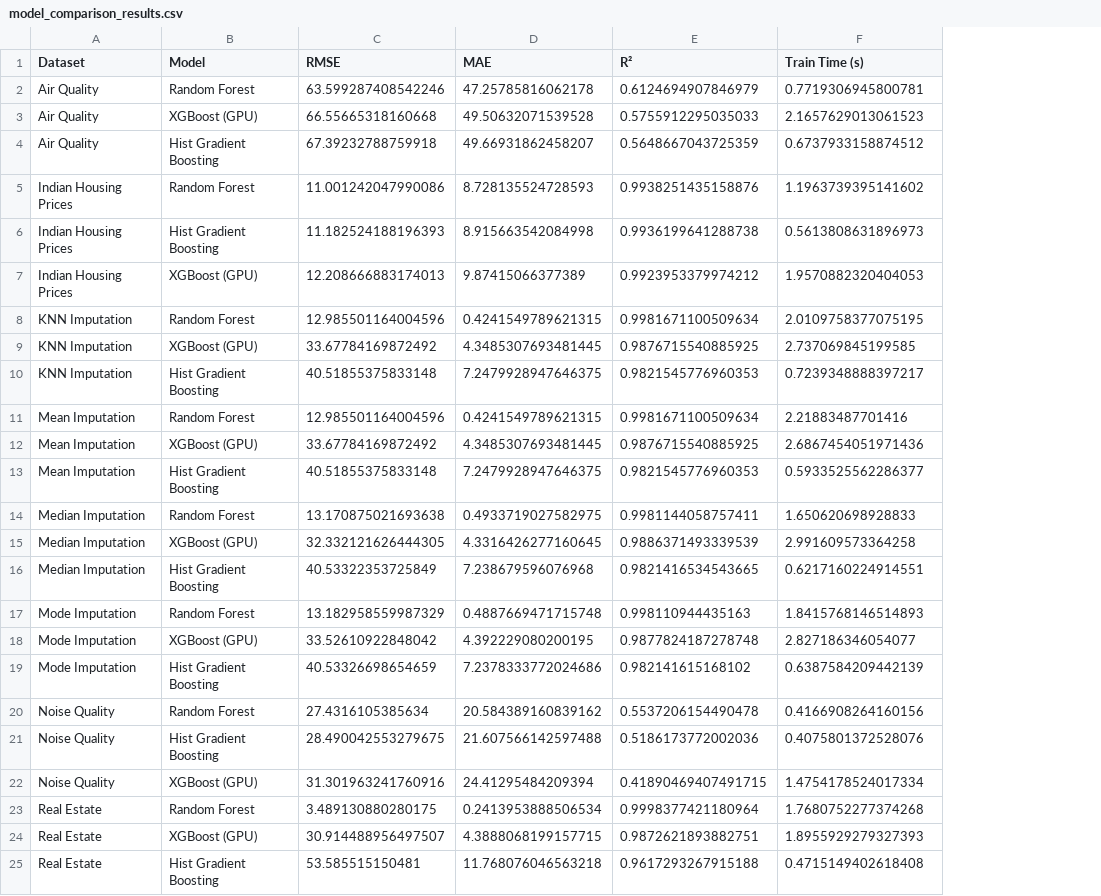
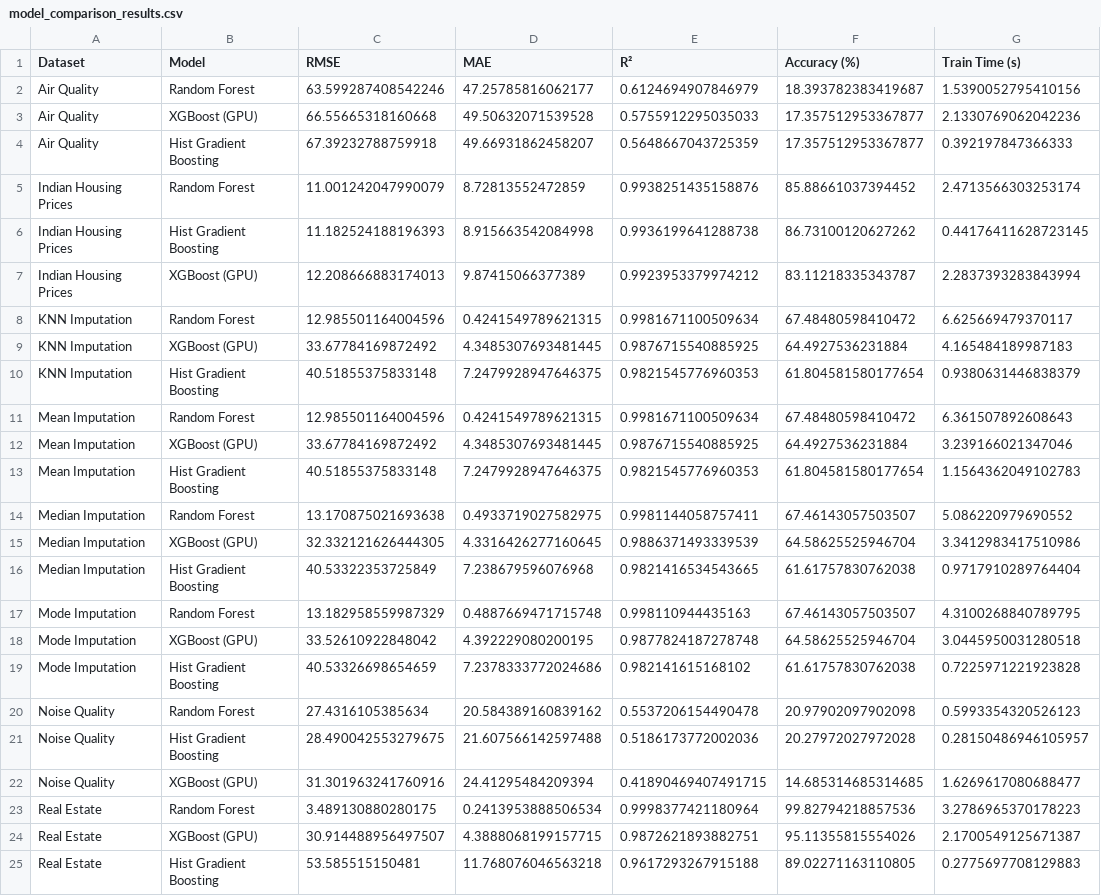
Before and after one commit to Krish1342/RealEsatePredictor, a CSV file: models/model_comparison_results.csv, drawn as a sheet; addresses are those after the commit; the diff names each change by its address in the sheet, - before the commit and + after, or states it on an @@ line.

Commit message:
accuracy and requiremnets

```diff
--- a/models/model_comparison_results.csv
+++ b/models/model_comparison_results.csv
+column F (Accuracy (%)), rows 2-25: 18.393782383419687 | 17.357512953367877 | 17.357512953367877 | 85.88661037394452 | 86.73100120627262 | 83.11218335343787 | 67.48480598410472 | 64.4927536231884 | 61.804581580177654 | 67.48480598410472 | 64.4927536231884 | 61.804581580177654 | 67.46143057503507 | 64.58625525946704 | 61.61757830762038 | 67.46143057503507 | 64.58625525946704 | 61.61757830762038 | 20.97902097902098 | 20.27972027972028 | 14.685314685314685 | 99.82794218857536 | 95.11355815554026 | 89.02271163110805
-D2 (MAE): 47.25785816062178
+D2 (MAE): 47.25785816062177
-G2 (Train Time (s)): 0.7719306945800781
+G2 (Train Time (s)): 1.5390052795410156
-G3 (Train Time (s)): 2.1657629013061523
+G3 (Train Time (s)): 2.1330769062042236
-G4 (Train Time (s)): 0.6737933158874512
+G4 (Train Time (s)): 0.392197847366333
-C5 (RMSE): 11.001242047990086
+C5 (RMSE): 11.001242047990079
-D5 (MAE): 8.728135524728593
+D5 (MAE): 8.72813552472859
-G5 (Train Time (s)): 1.1963739395141602
+G5 (Train Time (s)): 2.4713566303253174
-G6 (Train Time (s)): 0.5613808631896973
+G6 (Train Time (s)): 0.44176411628723145
-G7 (Train Time (s)): 1.9570882320404053
+G7 (Train Time (s)): 2.2837393283843994
-G8 (Train Time (s)): 2.0109758377075195
+G8 (Train Time (s)): 6.625669479370117
-G9 (Train Time (s)): 2.737069845199585
+G9 (Train Time (s)): 4.165484189987183
-G10 (Train Time (s)): 0.7239348888397217
+G10 (Train Time (s)): 0.9380631446838379
-G11 (Train Time (s)): 2.21883487701416
+G11 (Train Time (s)): 6.361507892608643
-G12 (Train Time (s)): 2.6867454051971436
+G12 (Train Time (s)): 3.239166021347046
-G13 (Train Time (s)): 0.5933525562286377
+G13 (Train Time (s)): 1.1564362049102783
-G14 (Train Time (s)): 1.650620698928833
+G14 (Train Time (s)): 5.086220979690552
-G15 (Train Time (s)): 2.991609573364258
+G15 (Train Time (s)): 3.3412983417510986
-G16 (Train Time (s)): 0.6217160224914551
+G16 (Train Time (s)): 0.9717910289764404
-G17 (Train Time (s)): 1.8415768146514893
+G17 (Train Time (s)): 4.3100268840789795
-G18 (Train Time (s)): 2.827186346054077
+G18 (Train Time (s)): 3.0445950031280518
-G19 (Train Time (s)): 0.6387584209442139
+G19 (Train Time (s)): 0.7225971221923828
-G20 (Train Time (s)): 0.4166908264160156
+G20 (Train Time (s)): 0.5993354320526123
-G21 (Train Time (s)): 0.4075801372528076
+G21 (Train Time (s)): 0.28150486946105957
-G22 (Train Time (s)): 1.4754178524017334
+G22 (Train Time (s)): 1.6269617080688477
-G23 (Train Time (s)): 1.7680752277374268
+G23 (Train Time (s)): 3.2786965370178223
-G24 (Train Time (s)): 1.8955929279327393
+G24 (Train Time (s)): 2.1700549125671387
-G25 (Train Time (s)): 0.4715149402618408
+G25 (Train Time (s)): 0.2775697708129883
```
Also changed, not shown: 2 other files.
